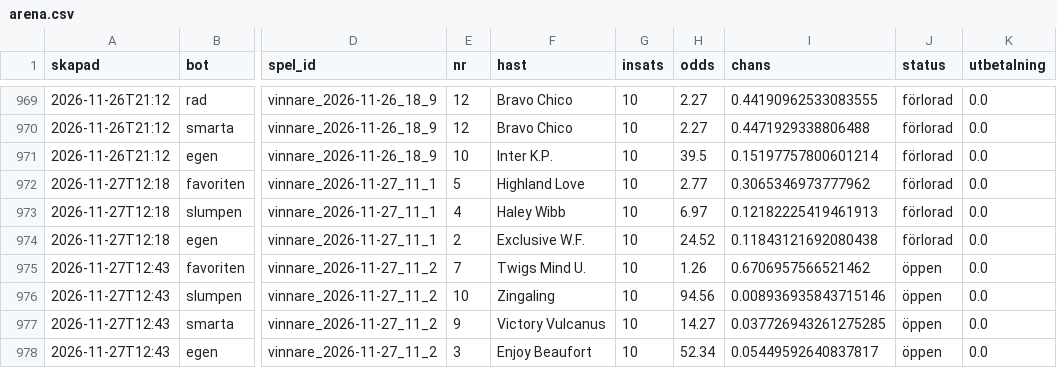
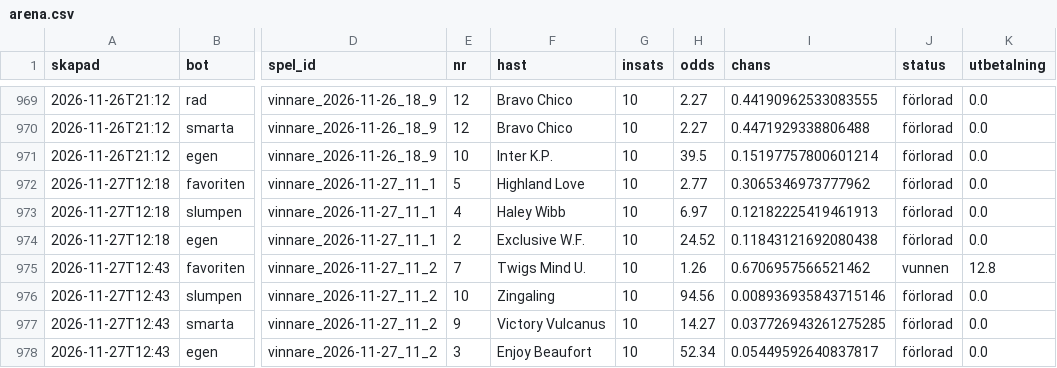
Before and after one commit to fredriklofsten/atg-bot, a CSV file: data/arena.csv, drawn as a sheet; only a part is shown, gaps mark what is left out; the diff names each change by its address in the sheet, - before the commit and + after, or states it on an @@ line.

```diff
--- a/data/arena.csv
+++ b/data/arena.csv
-J975 (status): öppen
+J975 (status): vunnen
-K975 (utbetalning): 0.0
+K975 (utbetalning): 12.8
-J976:J978 (status): öppen
+J976:J978 (status): förlorad
```
Also changed, not shown: data/papperspel.csv, data/resultat.csv, 10 other files.
